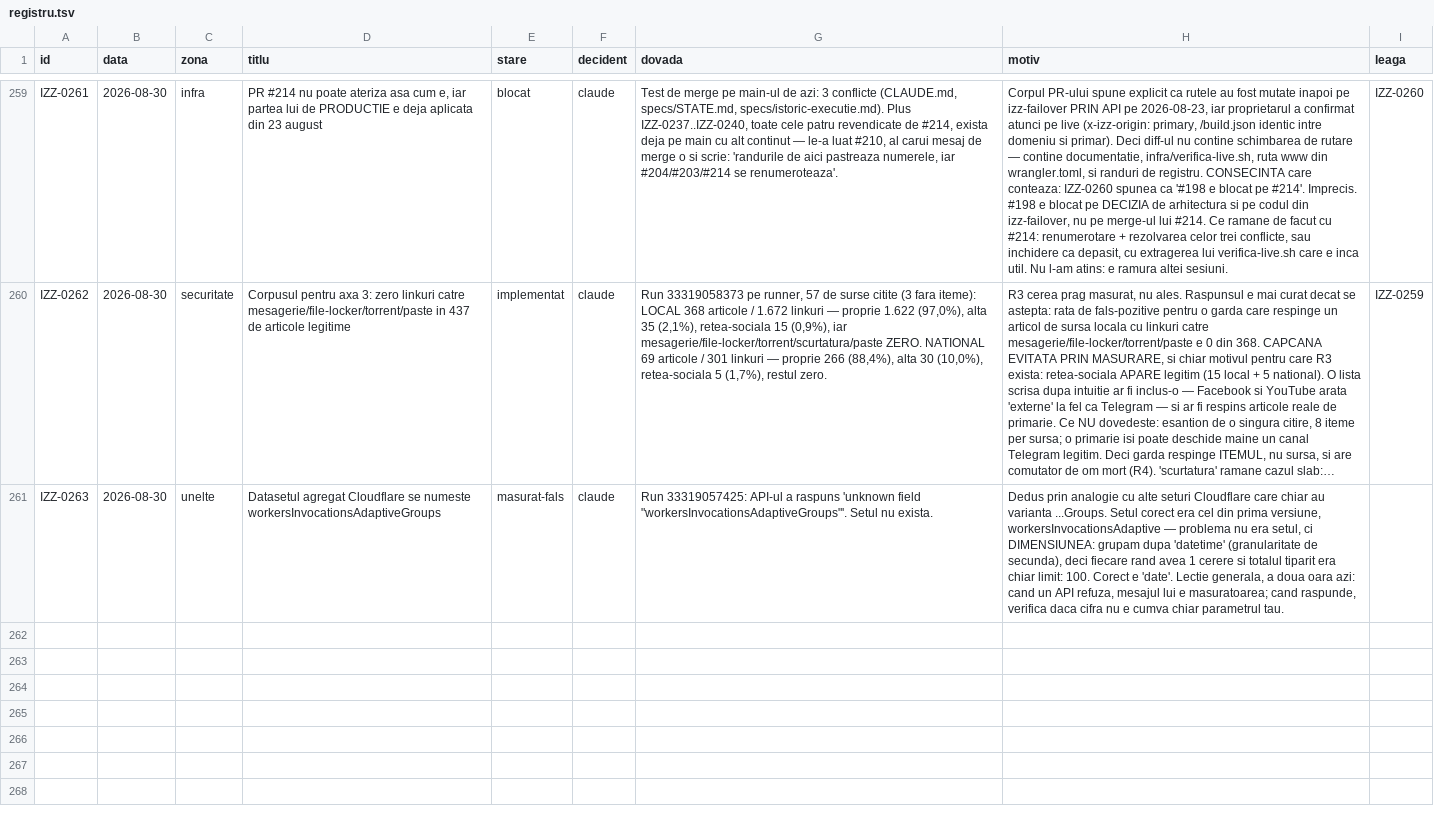
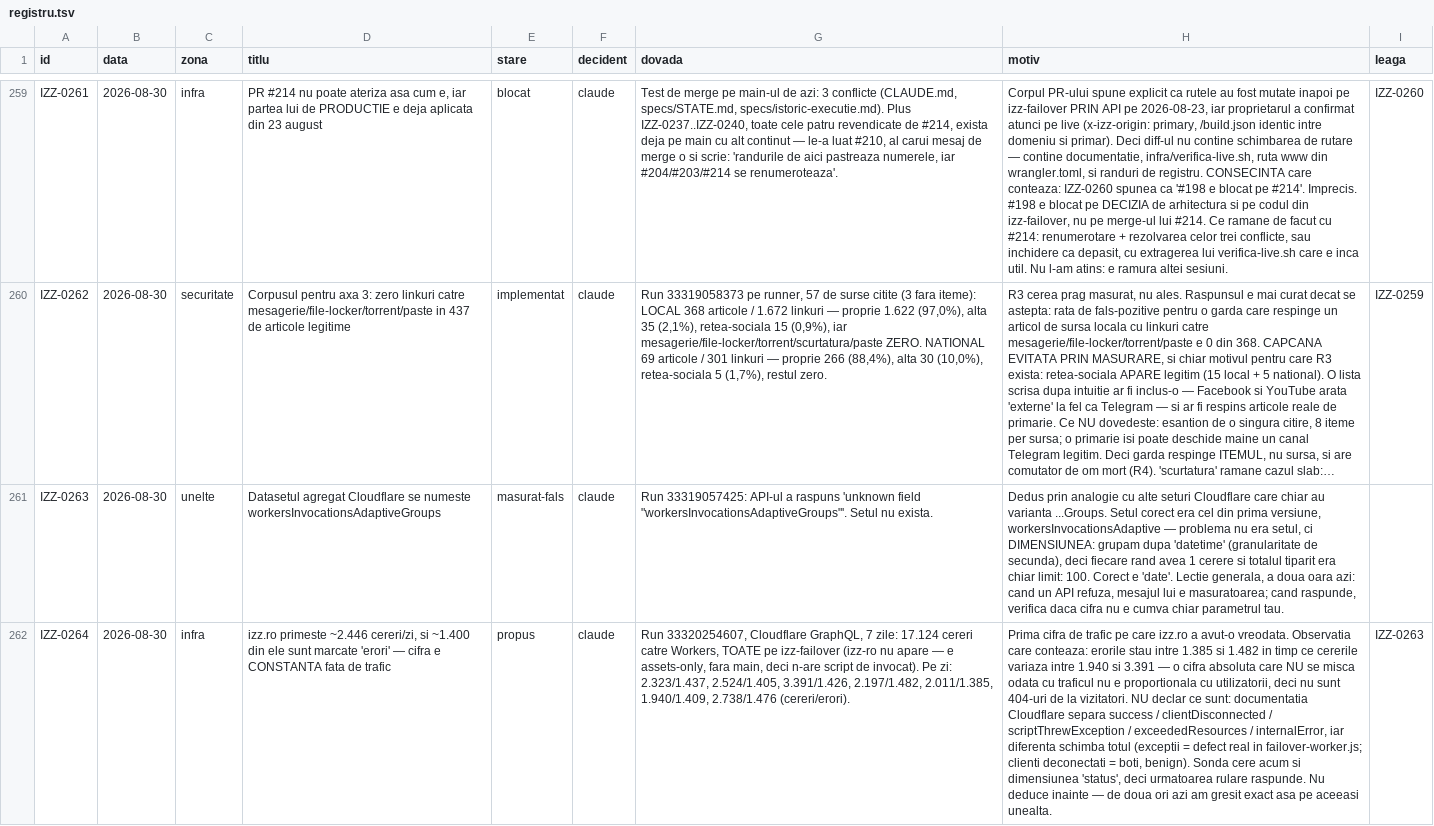
Before and after one commit to Ramanul/izz-ro, a TSV file: specs/registru.tsv, drawn as a sheet; only a part is shown, gaps mark what is left out; long unchanged cells end in …; the diff names each change by its address in the sheet, - before the commit and + after, or states it on an @@ line.

```diff
--- a/specs/registru.tsv
+++ b/specs/registru.tsv
+row 262: IZZ-0264 | 2026-08-30 | infra | izz.ro primeste ~2.446 cereri/zi, si ~1.400 din ele sunt marcate 'erori' — cifra e CONSTANTA fata de trafic | propus | claude | Run 33320254607, Cloudflare GraphQL, 7 zile: 17.124 cereri catre Workers, TOATE pe izz-failover (izz-ro nu apare — e assets-only, fara main, deci n-are script de invocat). Pe zi: 2.323/1.437, 2.524/1.405, 3.391/1.426, 2.197/1.482, 2.011/1.385, 1.940/1.409, 2.738/1.476 (cereri/erori). | Prima cifra de trafic pe care izz.ro a avut-o vreodata. Observatia care conteaza: erorile stau intre 1.385 si 1.482 in timp ce cererile variaza intre 1.940 si 3.391 — o cifra absoluta care NU se misca odata cu traficul nu e proportionala cu utilizatorii, deci nu sunt 404-uri de la vizitatori. NU declar ce sunt: documentatia Cloudflare separa success / clientDisconnected / scriptThrewException / exceededResources / internalError, iar diferenta schimba totul (exceptii = defect real in failover-worker.js; clienti deconectati = boti, benign). Sonda cere acum si dimensiunea 'status', deci urmatoarea rulare raspunde. Nu deduce inainte — de doua ori azi am gresit exact asa pe aceeasi unealta. | IZZ-0263
```
Also changed, not shown: 2 other files.
